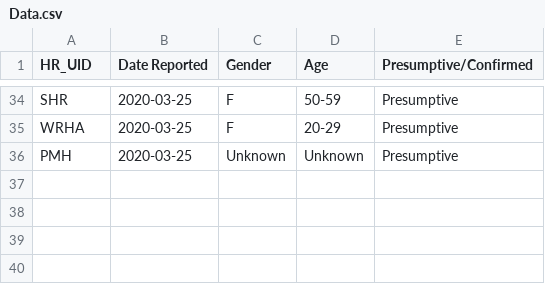
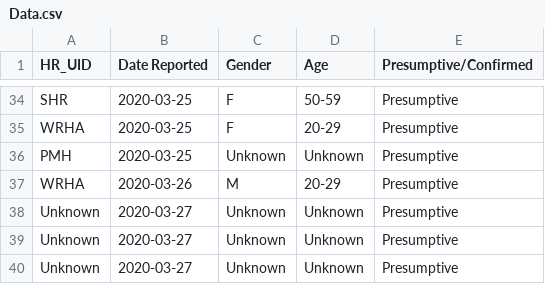
Before and after one commit to SamMorrissette/shiny-server, a CSV file: covid19mb/Data.csv, drawn as a sheet; only a part is shown, gaps mark what is left out.

```diff
--- a/covid19mb/Data.csv
+++ b/covid19mb/Data.csv
@@ -36 +36,5 @@ WRHA,2020-03-25,F,20-29,Presumptive
 PMH,2020-03-25,Unknown,Unknown,Presumptive
+WRHA,2020-03-26,M,20-29,Presumptive
+Unknown,2020-03-27,Unknown,Unknown,Presumptive
+Unknown,2020-03-27,Unknown,Unknown,Presumptive
+Unknown,2020-03-27,Unknown,Unknown,Presumptive
```
Also changed, not shown: 1 other file.
